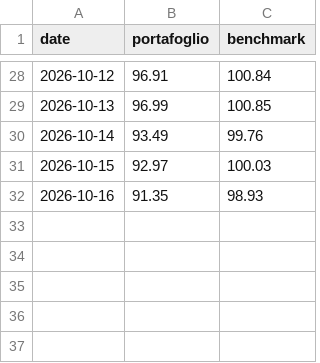
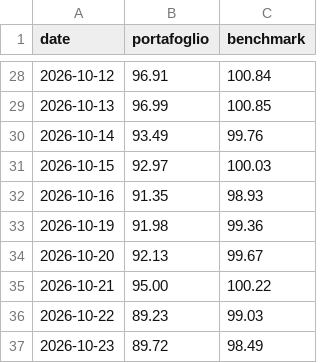
Before and after one commit to TylerD1917/SmartMoneyLab, a CSV file: public/tools/reddit-sentiment-nav.csv, drawn as a sheet; only a part is shown, gaps mark what is left out.

```diff
--- a/public/tools/reddit-sentiment-nav.csv
+++ b/public/tools/reddit-sentiment-nav.csv
@@ -32 +32,6 @@ date,portafoglio,benchmark
 2026-10-16,91.35,98.93
+2026-10-19,91.98,99.36
+2026-10-20,92.13,99.67
+2026-10-21,95.00,100.22
+2026-10-22,89.23,99.03
+2026-10-23,89.72,98.49
```
Also changed, not shown: 1 other file.
